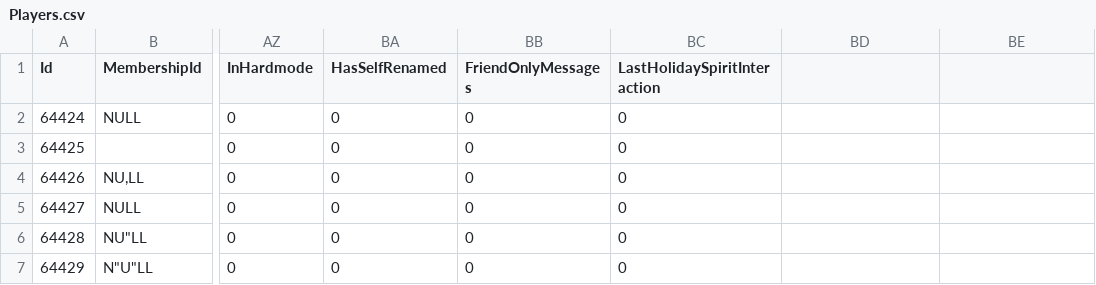
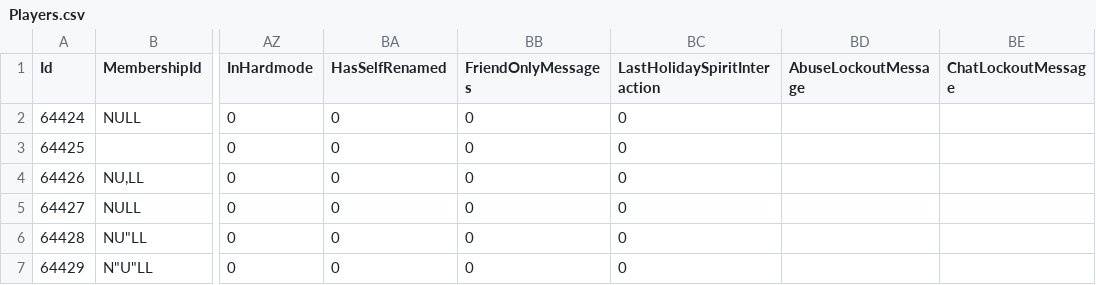
Before and after one commit to transformania/tt-game, a CSV file: src/TT.IntegrationTests/BasicTests/CSVsWithNulls/Players.csv, drawn as a sheet; only a part is shown, gaps mark what is left out; the diff names each change by its address in the sheet, - before the commit and + after, or states it on an @@ line.

Commit message:
New Moderator Account Locking Page, Lockout Messages

```diff
--- a/src/TT.IntegrationTests/BasicTests/CSVsWithNulls/Players.csv
+++ b/src/TT.IntegrationTests/BasicTests/CSVsWithNulls/Players.csv
-BD1: (empty)
+BD1: AbuseLockoutMessage
-BE1: (empty)
+BE1: ChatLockoutMessage
```
Also changed, not shown: src/TT.IntegrationTests/BasicTests/CSVsWithFKs/AspNetUsers.csv, src/TT.IntegrationTests/BasicTests/CSVsWithFKs/Players.csv, 24 other files.
